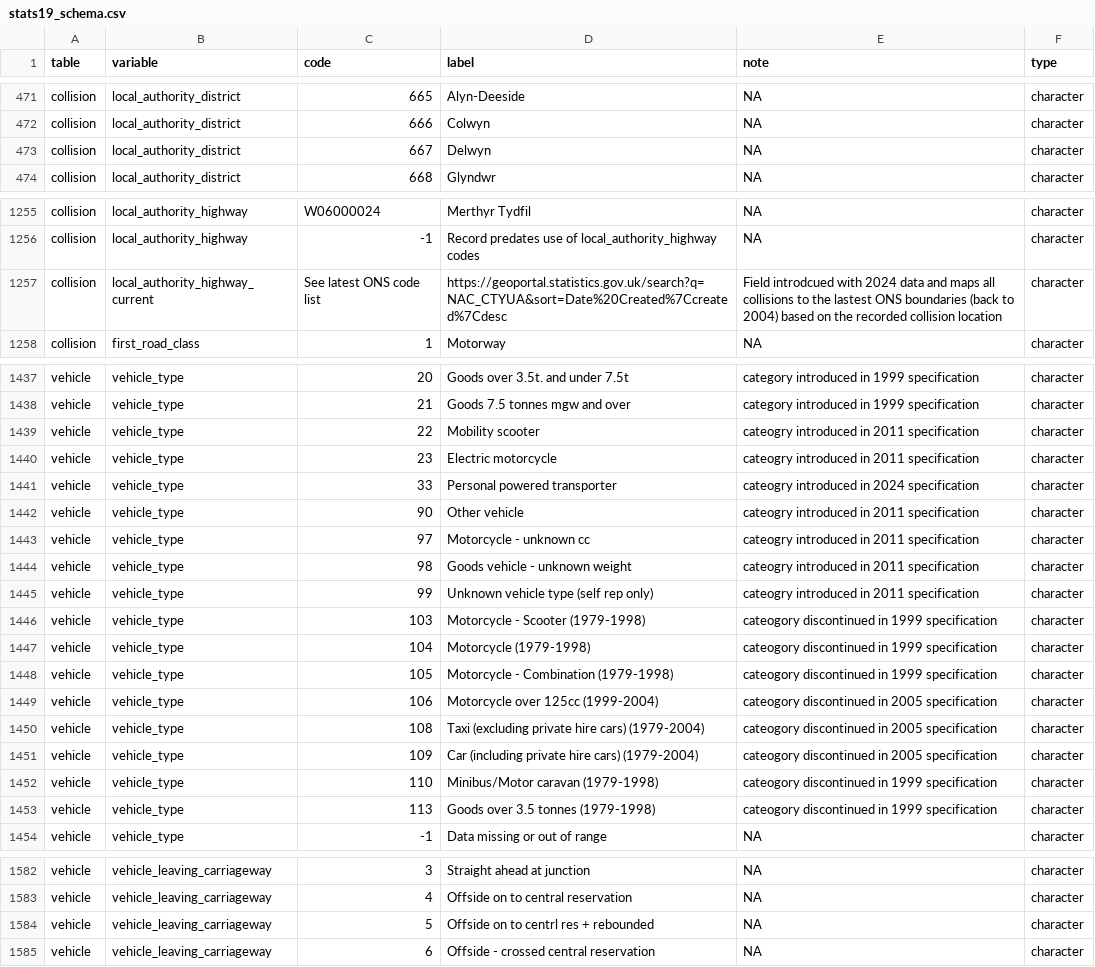
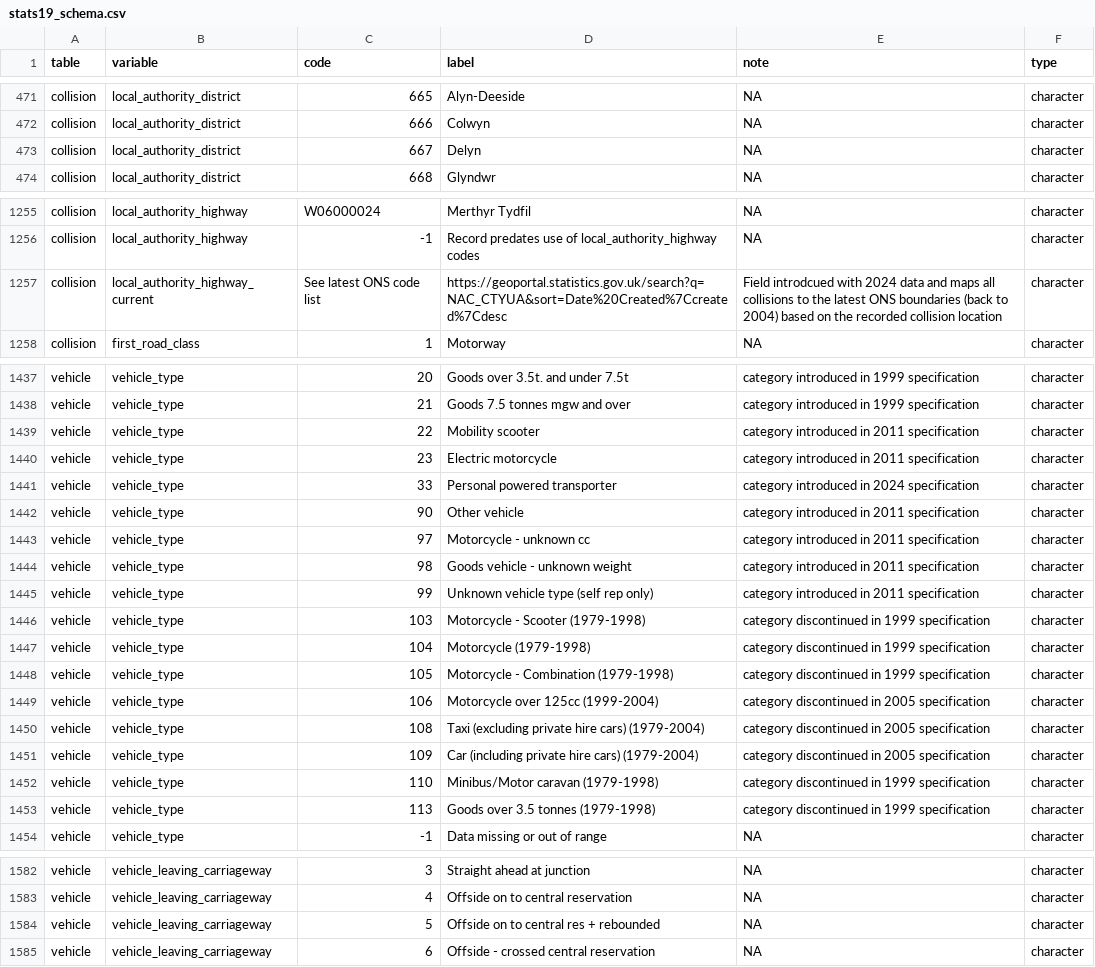
Before and after one commit to ropensci/stats19, a CSV file: data-raw/stats19_schema.csv, drawn as a sheet; only a part is shown, gaps mark what is left out.

Commit message:
Fix typos in stats19_schema.csv (#335)

```diff
--- a/data-raw/stats19_schema.csv
+++ b/data-raw/stats19_schema.csv
@@ -472,3 +472,3 @@ collision,local_authority_district,665,Alyn-Deeside,NA,character
 collision,local_authority_district,666,Colwyn,NA,character
-collision,local_authority_district,667,Delwyn,NA,character
+collision,local_authority_district,667,Delyn,NA,character
 collision,local_authority_district,668,Glyndwr,NA,character
@@ -1256,3 +1256,3 @@ collision,local_authority_highway,W06000024,Merthyr Tydfil,NA,character
 collision,local_authority_highway,-1,Record predates use of local_authority_highway codes,NA,character
-collision,local_authority_highway_current,See latest ONS code list,https://geoportal.statistics.gov.uk/search?q=NAC_CTYUA&sort=Date%20Created%7Ccreated%7Cdesc,Field introdcued with 2024 data and maps all collisions to the lastest ONS boundaries (back to 2004) based on the recorded collision location,character
+collision,local_authority_highway_current,See latest ONS code list,https://geoportal.statistics.gov.uk/search?q=NAC_CTYUA&sort=Date%20Created%7Ccreated%7Cdesc,Field introdcued with 2024 data and maps all collisions to the latest ONS boundaries (back to 2004) based on the recorded collision location,character
 collision,first_road_class,1,Motorway,NA,character
@@ -1438,17 +1438,17 @@ vehicle,vehicle_type,20,Goods over 3.5t. and under 7.5t,category introduced in 1
 vehicle,vehicle_type,21,Goods 7.5 tonnes mgw and over,category introduced in 1999 specification,character
-vehicle,vehicle_type,22,Mobility scooter,cateogry introduced in 2011 specification,character
-vehicle,vehicle_type,23,Electric motorcycle,cateogry introduced in 2011 specification,character
-vehicle,vehicle_type,33,Personal powered transporter,cateogry introduced in 2024 specification,character
-vehicle,vehicle_type,90,Other vehicle,cateogry introduced in 2011 specification,character
-vehicle,vehicle_type,97,Motorcycle - unknown cc,cateogry introduced in 2011 specification,character
-vehicle,vehicle_type,98,Goods vehicle - unknown weight,cateogry introduced in 2011 specification,character
-vehicle,vehicle_type,99,Unknown vehicle type (self rep only),cateogry introduced in 2011 specification,character
-vehicle,vehicle_type,103,Motorcycle - Scooter (1979-1998),cateogory discontinued in 1999 specification,character
-vehicle,vehicle_type,104,Motorcycle (1979-1998),cateogory discontinued in 1999 specification,character
-vehicle,vehicle_type,105,Motorcycle - Combination (1979-1998),cateogory discontinued in 1999 specification,character
-vehicle,vehicle_type,106,Motorcycle over 125cc (1999-2004),cateogory discontinued in 2005 specification,character
-vehicle,vehicle_type,108,Taxi (excluding private hire cars) (1979-2004),cateogory discontinued in 2005 specification,character
-vehicle,vehicle_type,109,Car (including private hire cars) (1979-2004),cateogory discontinued in 2005 specification,character
-vehicle,vehicle_type,110,Minibus/Motor caravan (1979-1998),cateogory discontinued in 1999 specification,character
-vehicle,vehicle_type,113,Goods over 3.5 tonnes (1979-1998),cateogory discontinued in 1999 specification,character
+vehicle,vehicle_type,22,Mobility scooter,category introduced in 2011 specification,character
+vehicle,vehicle_type,23,Electric motorcycle,category introduced in 2011 specification,character
+vehicle,vehicle_type,33,Personal powered transporter,category introduced in 2024 specification,character
+vehicle,vehicle_type,90,Other vehicle,category introduced in 2011 specification,character
+vehicle,vehicle_type,97,Motorcycle - unknown cc,category introduced in 2011 specification,character
+vehicle,vehicle_type,98,Goods vehicle - unknown weight,category introduced in 2011 specification,character
+vehicle,vehicle_type,99,Unknown vehicle type (self rep only),category introduced in 2011 specification,character
+vehicle,vehicle_type,103,Motorcycle - Scooter (1979-1998),category discontinued in 1999 specification,character
+vehicle,vehicle_type,104,Motorcycle (1979-1998),category discontinued in 1999 specification,character
+vehicle,vehicle_type,105,Motorcycle - Combination (1979-1998),category discontinued in 1999 specification,character
+vehicle,vehicle_type,106,Motorcycle over 125cc (1999-2004),category discontinued in 2005 specification,character
+vehicle,vehicle_type,108,Taxi (excluding private hire cars) (1979-2004),category discontinued in 2005 specification,character
+vehicle,vehicle_type,109,Car (including private hire cars) (1979-2004),category discontinued in 2005 specification,character
+vehicle,vehicle_type,110,Minibus/Motor caravan (1979-1998),category discontinued in 1999 specification,character
+vehicle,vehicle_type,113,Goods over 3.5 tonnes (1979-1998),category discontinued in 1999 specification,character
 vehicle,vehicle_type,-1,Data missing or out of range,NA,character
@@ -1583,3 +1583,3 @@ vehicle,vehicle_leaving_carriageway,3,Straight ahead at junction,NA,character
 vehicle,vehicle_leaving_carriageway,4,Offside on to central reservation,NA,character
-vehicle,vehicle_leaving_carriageway,5,Offside on to centrl res + rebounded,NA,character
+vehicle,vehicle_leaving_carriageway,5,Offside on to central res + rebounded,NA,character
 vehicle,vehicle_leaving_carriageway,6,Offside - crossed central reservation,NA,character
```
